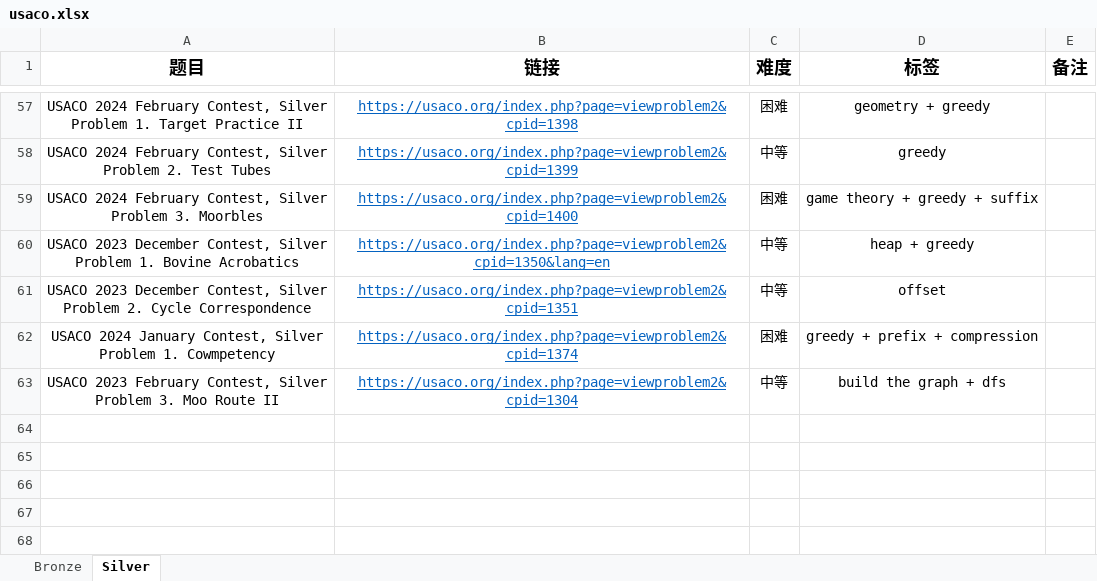
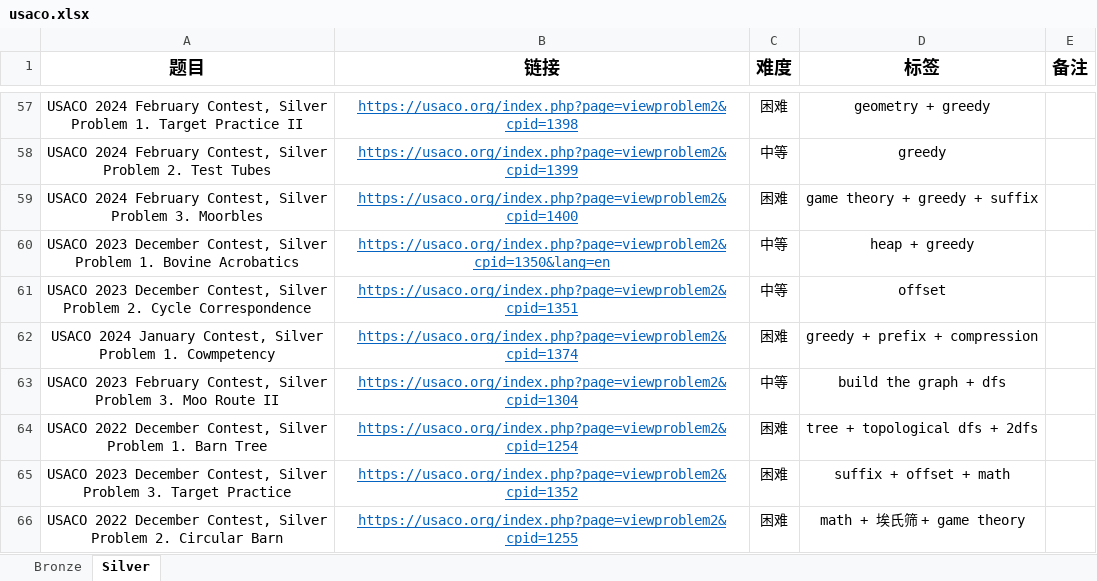
Before and after one commit to cola0405/usaco_cpp, an Excel workbook: usaco.xlsx, sheet Silver, drawn as a sheet; only a part is shown, gaps mark what is left out; values as stored, in another font and other column widths than the file's, no borders; ↵ is a line break in a cell; the diff names each change by its address in the sheet, - before the commit and + after, or states it on an @@ line.

```diff
--- a/usaco.xlsx (sheet Silver)
+++ b/usaco.xlsx (sheet Silver)
+row 64: USACO 2022 December Contest, Silver ↵ Problem 1. Barn Tree | https://usaco.org/index.php?page=viewproblem2&cpid=1254 | 困难 | tree + topological dfs + 2dfs
+row 65: USACO 2023 December Contest, Silver ↵ Problem 3. Target Practice | https://usaco.org/index.php?page=viewproblem2&cpid=1352 | 困难 | suffix + offset + math
+row 66: USACO 2022 December Contest, Silver ↵ Problem 2. Circular Barn | https://usaco.org/index.php?page=viewproblem2&cpid=1255 | 困难 | math + 埃氏筛 + game theory
```
Also changed, not shown: 13 other files.
